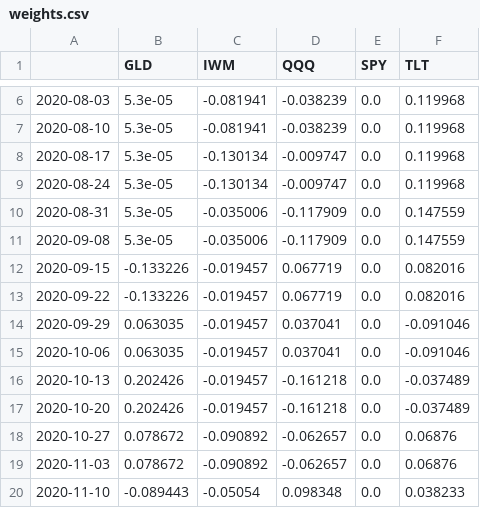
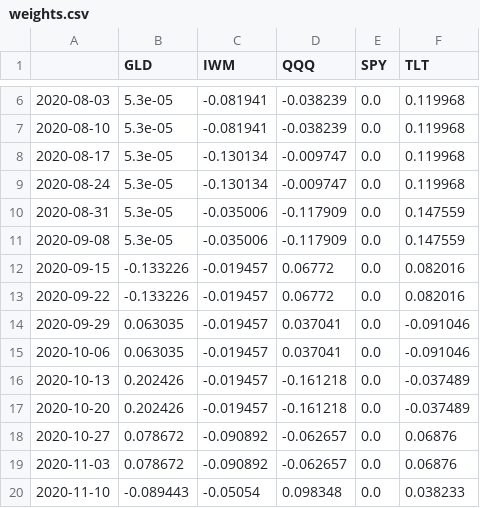
Before and after one commit to td-02/ai-native-hedge-fund, a CSV file: outputs/orchestrator_backtest_fast/weights.csv, drawn as a sheet; only a part is shown, gaps mark what is left out; the diff covers the shown part only.

```diff
--- a/outputs/orchestrator_backtest_fast/weights.csv
+++ b/outputs/orchestrator_backtest_fast/weights.csv
@@ -11,4 +11,4 @@
 2020-09-08,5.3e-05,-0.035006,-0.117909,0.0,0.147559
-2020-09-15,-0.133226,-0.019457,0.067719,0.0,0.082016
-2020-09-22,-0.133226,-0.019457,0.067719,0.0,0.082016
+2020-09-15,-0.133226,-0.019457,0.06772,0.0,0.082016
+2020-09-22,-0.133226,-0.019457,0.06772,0.0,0.082016
 2020-09-29,0.063035,-0.019457,0.037041,0.0,-0.091046
```
Also changed, not shown: 28 edited cells elsewhere in this file, outputs/orchestrator_backtest_fast/equity_curve.csv, outputs/orchestrator_backtest_fast/gross_returns.csv, 7 other files.
